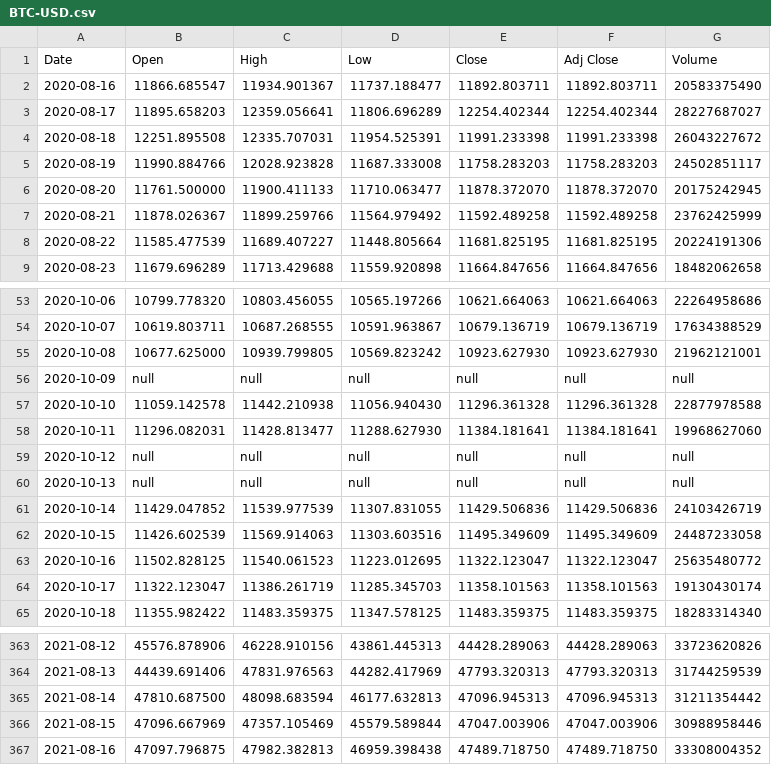
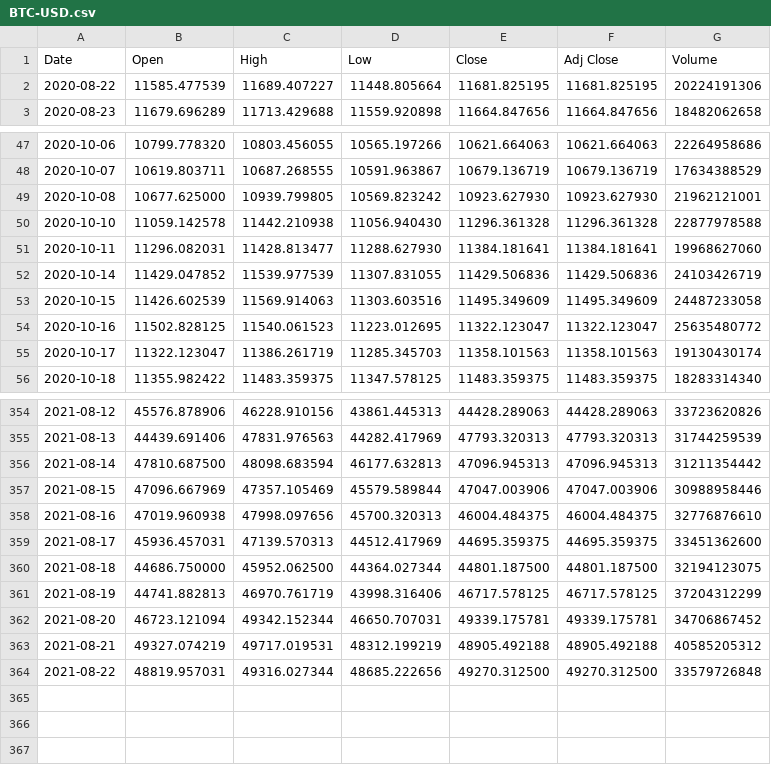
Before and after one commit to maithanhduyan/cpm, a CSV file: database/csv/BTC-USD.csv, drawn as a sheet; only a part is shown, gaps mark what is left out.

Commit message:
[Core] Asset Price History Database design.

```diff
--- a/database/csv/BTC-USD.csv
+++ b/database/csv/BTC-USD.csv
@@ -1,8 +1,2 @@
 Date,Open,High,Low,Close,Adj Close,Volume
-2020-08-16,11866.685547,11934.901367,11737.188477,11892.803711,11892.803711,20583375490
-2020-08-17,11895.658203,12359.056641,11806.696289,12254.402344,12254.402344,28227687027
-2020-08-18,12251.895508,12335.707031,11954.525391,11991.233398,11991.233398,26043227672
-2020-08-19,11990.884766,12028.923828,11687.333008,11758.283203,11758.283203,24502851117
-2020-08-20,11761.500000,11900.411133,11710.063477,11878.372070,11878.372070,20175242945
-2020-08-21,11878.026367,11899.259766,11564.979492,11592.489258,11592.489258,23762425999
 2020-08-22,11585.477539,11689.407227,11448.805664,11681.825195,11681.825195,20224191306
@@ -55,7 +49,4 @@ Date,Open,High,Low,Close,Adj Close,Volume
 2020-10-08,10677.625000,10939.799805,10569.823242,10923.627930,10923.627930,21962121001
-2020-10-09,null,null,null,null,null,null
 2020-10-10,11059.142578,11442.210938,11056.940430,11296.361328,11296.361328,22877978588
 2020-10-11,11296.082031,11428.813477,11288.627930,11384.181641,11384.181641,19968627060
-2020-10-12,null,null,null,null,null,null
-2020-10-13,null,null,null,null,null,null
 2020-10-14,11429.047852,11539.977539,11307.831055,11429.506836,11429.506836,24103426719
@@ -366,2 +357,8 @@ Date,Open,High,Low,Close,Adj Close,Volume
 2021-08-15,47096.667969,47357.105469,45579.589844,47047.003906,47047.003906,30988958446
-2021-08-16,47097.796875,47982.382813,46959.398438,47489.718750,47489.718750,33308004352
+2021-08-16,47019.960938,47998.097656,45700.320313,46004.484375,46004.484375,32776876610
+2021-08-17,45936.457031,47139.570313,44512.417969,44695.359375,44695.359375,33451362600
+2021-08-18,44686.750000,45952.062500,44364.027344,44801.187500,44801.187500,32194123075
+2021-08-19,44741.882813,46970.761719,43998.316406,46717.578125,46717.578125,37204312299
+2021-08-20,46723.121094,49342.152344,46650.707031,49339.175781,49339.175781,34706867452
+2021-08-21,49327.074219,49717.019531,48312.199219,48905.492188,48905.492188,40585205312
+2021-08-22,48819.957031,49316.027344,48685.222656,49270.312500,49270.312500,33579726848
```
Also changed, not shown: 13 other files.
